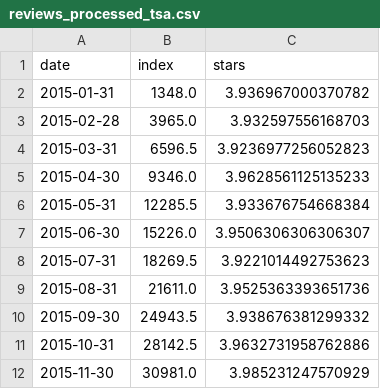
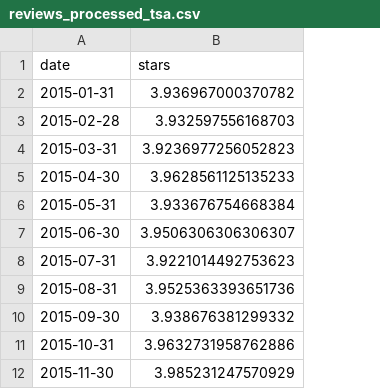
Before and after one commit to erwincarlogonzales/nlp-app, a CSV file: data/reviews_processed_tsa.csv, drawn as a sheet; only a part is shown; the diff names each change by its address in the sheet, - before the commit and + after, or states it on an @@ line.

```diff
--- a/data/reviews_processed_tsa.csv
+++ b/data/reviews_processed_tsa.csv
-column B (index), rows 2-12: 1348.0 | 3965.0 | 6596.5 | 9346.0 | 12285.5 | 15226.0 | 18269.5 | 21611.0 | 24943.5 | 28142.5 | 30981.0
```
Also changed, not shown: 2 other files.
